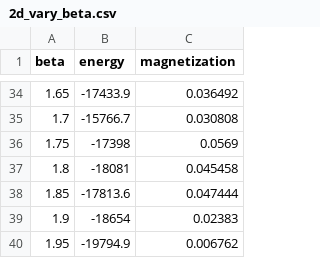
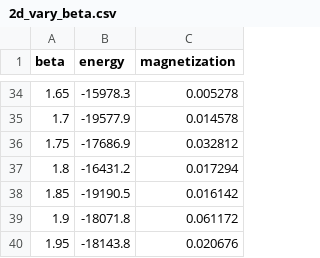
Before and after one commit to bbvr455tt/Assessment_2_Monte_Carlo, a CSV file: 2d_vary_beta.csv, drawn as a sheet; only a part is shown, gaps mark what is left out; the diff covers the shown part only.

```diff
--- a/2d_vary_beta.csv
+++ b/2d_vary_beta.csv
@@ -34,7 +34,7 @@ beta,energy,magnetization
-1.65,-17433.9,0.036492
-1.7,-15766.7,0.030808
-1.75,-17398,0.0569
-1.8,-18081,0.045458
-1.85,-17813.6,0.047444
-1.9,-18654,0.02383
-1.95,-19794.9,0.006762
+1.65,-15978.3,0.005278
+1.7,-19577.9,0.014578
+1.75,-17686.9,0.032812
+1.8,-16431.2,0.017294
+1.85,-19190.5,0.016142
+1.9,-18071.8,0.061172
+1.95,-18143.8,0.020676
```
Also changed, not shown: 64 edited cells elsewhere in this file, 1d_vary_beta.csv, constant_beta_1D.csv, 1 other file.
